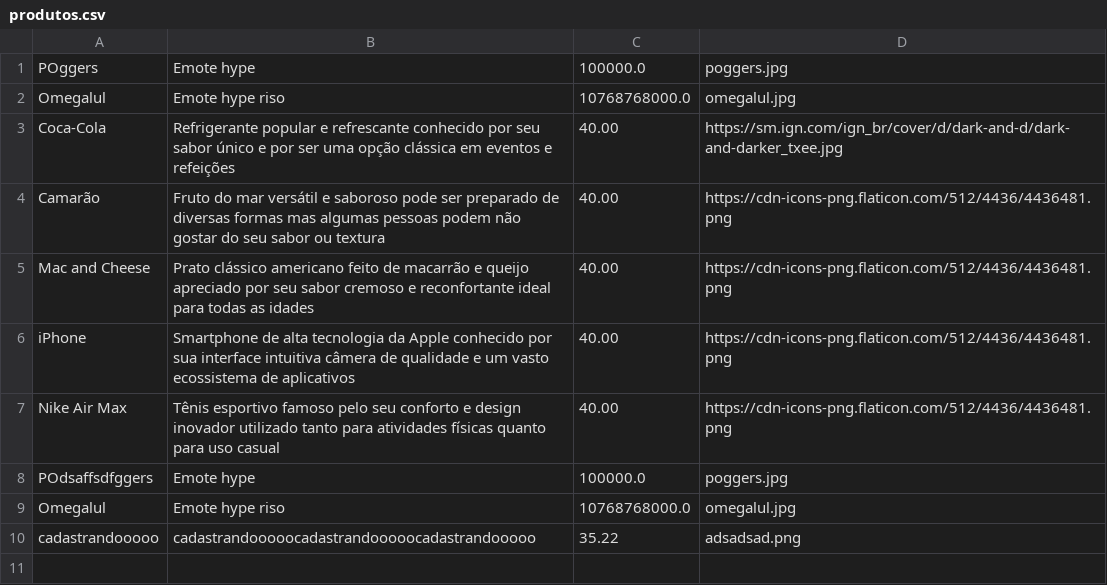
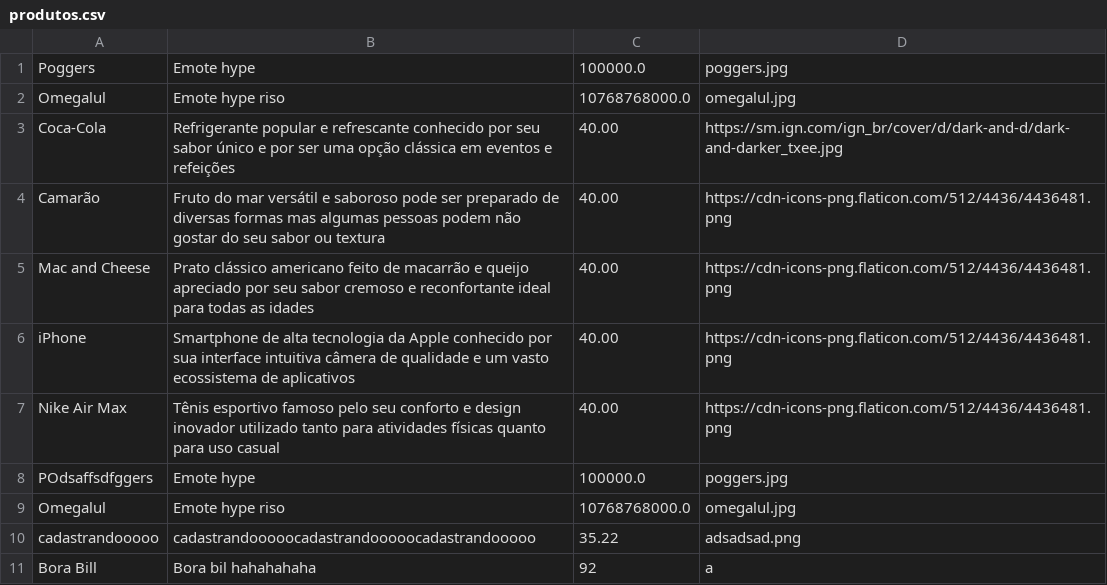
Before and after one commit to RodrigoBaesa/projeto_flask, a CSV file: produtos.csv, drawn as a sheet.

```diff
--- a/produtos.csv
+++ b/produtos.csv
@@ -1,2 +1,2 @@
-POggers,Emote hype,100000.0,poggers.jpg
+Poggers,Emote hype,100000.0,poggers.jpg
 Omegalul,Emote hype riso,10768768000.0,omegalul.jpg
@@ -10 +10,2 @@ Omegalul,Emote hype riso,10768768000.0,omegalul.jpg
 cadastrandooooo,cadastrandooooocadastrandooooocadastrandooooo,35.22,adsadsad.png
+Bora Bill,Bora bil hahahahaha,92,a
```
Also changed, not shown: 10 other files.
